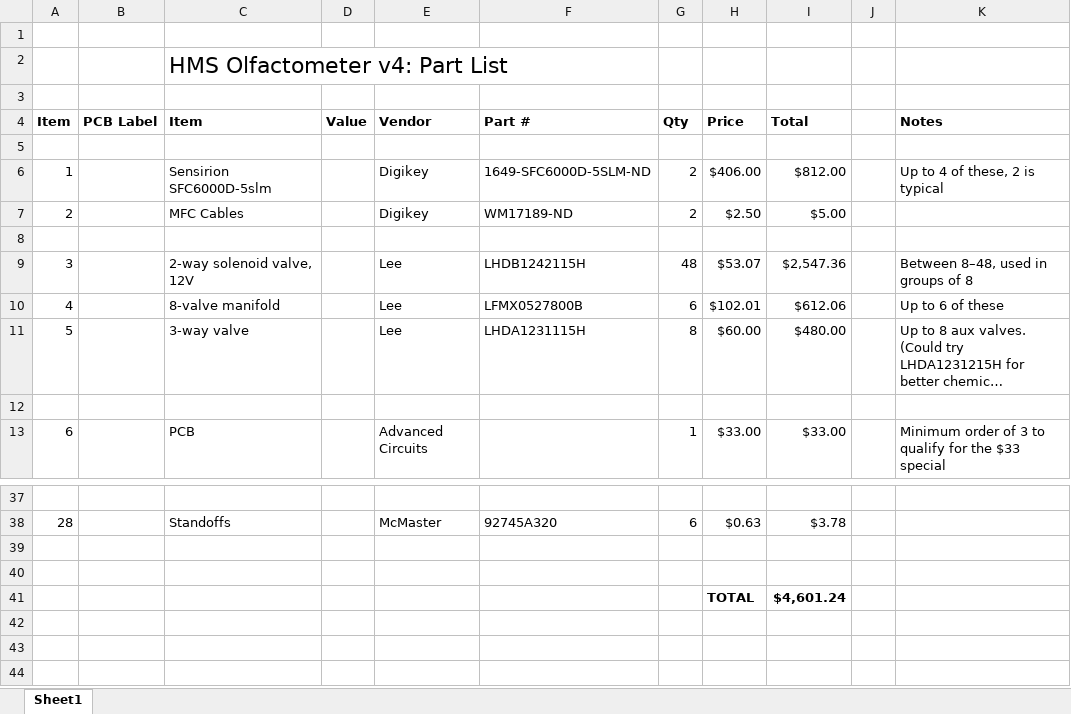
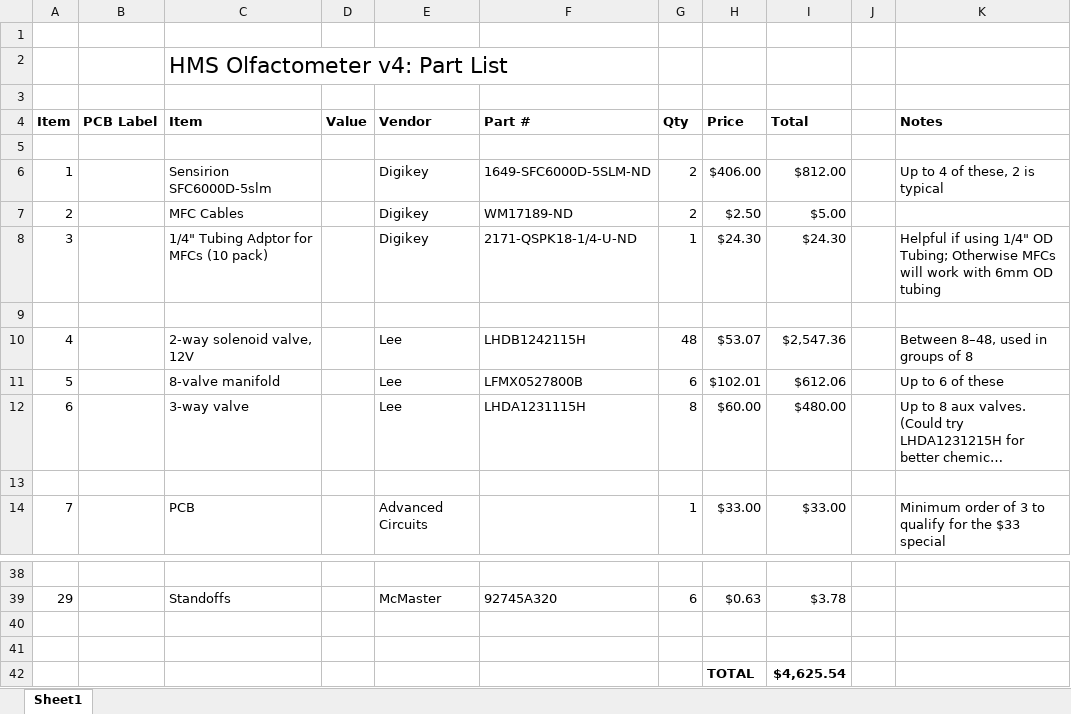
Before and after one commit to HMS-RIC/HMS-Olfactometer, an Excel workbook: HMS-Olfactometer-v4-BOM.xlsx, sheet Sheet1, drawn as a sheet; only a part is shown, gaps mark what is left out; long unchanged cells end in …; values as stored, in another font and other column widths than the file's, no borders; addresses are those after the commit; the diff names each change by its address in the sheet, - before the commit and + after, or states it on an @@ line.

Commit message:
Add tubing adapters to BOM

```diff
--- a/HMS-Olfactometer-v4-BOM.xlsx (sheet Sheet1)
+++ b/HMS-Olfactometer-v4-BOM.xlsx (sheet Sheet1)
+row 8: 3 |  | 1/4" Tubing Adptor for MFCs (10 pack) |  | Digikey | 2171-QSPK18-1/4-U-ND | 1 | $24.30 | $24.30 |  | Helpful if using 1/4" OD Tubing; Otherwise MFCs will work with 6mm OD tubing
@@ column A (Item) renumbered between rows 10 and 39 @@
-I42 (Total): $4,601.24
+I42 (Total): $4,625.54
```
Also changed, not shown: formulas that keep their value.
